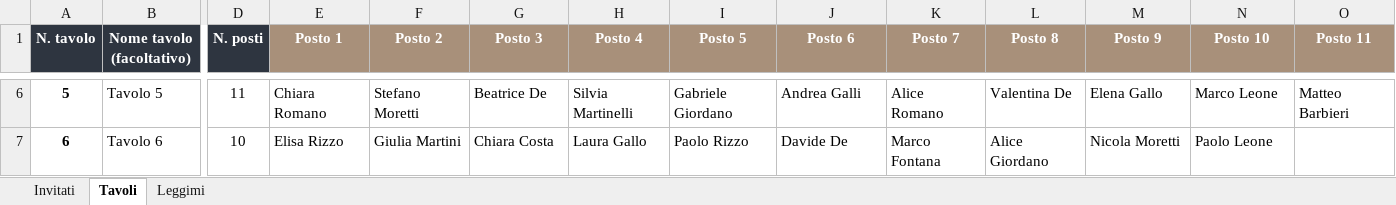
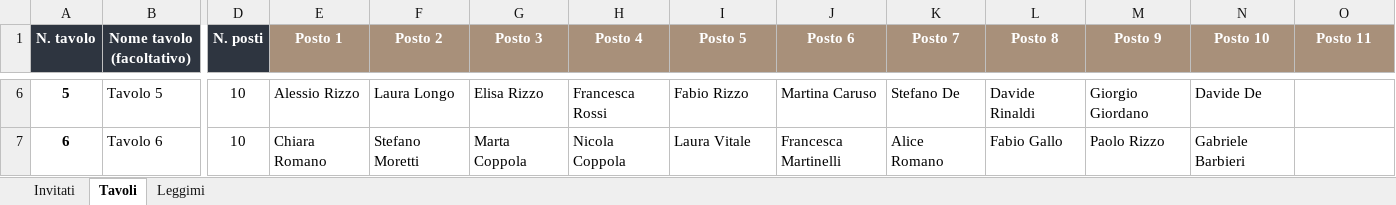
Before and after one commit to rarmentaro1204/lastella, an Excel workbook: esempio/Esempio_compilato.xlsx, sheet Tavoli, drawn as a sheet; only a part is shown, gaps mark what is left out; values as stored, in another font and other column widths than the file's, no borders; conditional formats not drawn; the diff covers the shown part only; the diff names each change by its address in the sheet, - before the commit and + after, or states it on an @@ line.

```diff
--- a/esempio/Esempio_compilato.xlsx (sheet Tavoli)
+++ b/esempio/Esempio_compilato.xlsx (sheet Tavoli)
-D6 (N. posti): 11
+D6 (N. posti): 10
-E6 (Posto 1): Chiara Romano
+E6 (Posto 1): Alessio Rizzo
-F6 (Posto 2): Stefano Moretti
+F6 (Posto 2): Laura Longo
-G6 (Posto 3): Beatrice De
+G6 (Posto 3): Elisa Rizzo
-H6 (Posto 4): Silvia Martinelli
+H6 (Posto 4): Francesca Rossi
-I6 (Posto 5): Gabriele Giordano
+I6 (Posto 5): Fabio Rizzo
-J6 (Posto 6): Andrea Galli
+J6 (Posto 6): Martina Caruso
-K6 (Posto 7): Alice Romano
+K6 (Posto 7): Stefano De
-L6 (Posto 8): Valentina De
+L6 (Posto 8): Davide Rinaldi
-M6 (Posto 9): Elena Gallo
+M6 (Posto 9): Giorgio Giordano
-N6 (Posto 10): Marco Leone
+N6 (Posto 10): Davide De
-O6 (Posto 11): Matteo Barbieri
+O6 (Posto 11): (empty)
-E7 (Posto 1): Elisa Rizzo
+E7 (Posto 1): Chiara Romano
-F7 (Posto 2): Giulia Martini
+F7 (Posto 2): Stefano Moretti
-G7 (Posto 3): Chiara Costa
+G7 (Posto 3): Marta Coppola
-H7 (Posto 4): Laura Gallo
+H7 (Posto 4): Nicola Coppola
-I7 (Posto 5): Paolo Rizzo
+I7 (Posto 5): Laura Vitale
-J7 (Posto 6): Davide De
+J7 (Posto 6): Francesca Martinelli
-K7 (Posto 7): Marco Fontana
+K7 (Posto 7): Alice Romano
-L7 (Posto 8): Alice Giordano
+L7 (Posto 8): Fabio Gallo
-M7 (Posto 9): Nicola Moretti
+M7 (Posto 9): Paolo Rizzo
-N7 (Posto 10): Paolo Leone
+N7 (Posto 10): Gabriele Barbieri
```
Also changed, not shown: 104 edited cells elsewhere in this sheet, sheet Invitati, sheet Leggimi, template/Invitati_e_Tavoli_La_Stella.xlsx, 12 other files.
